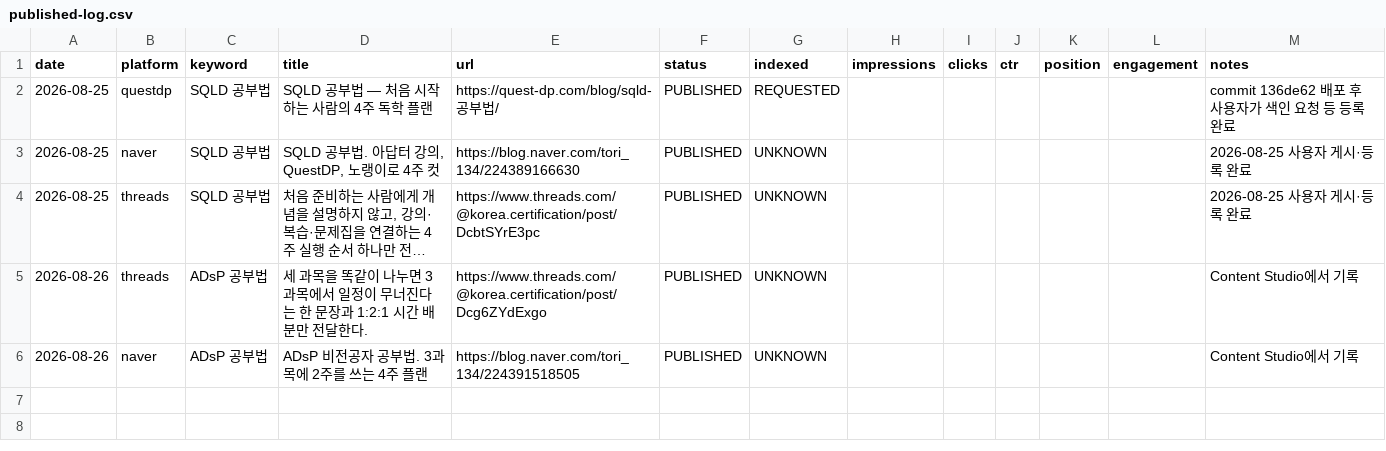
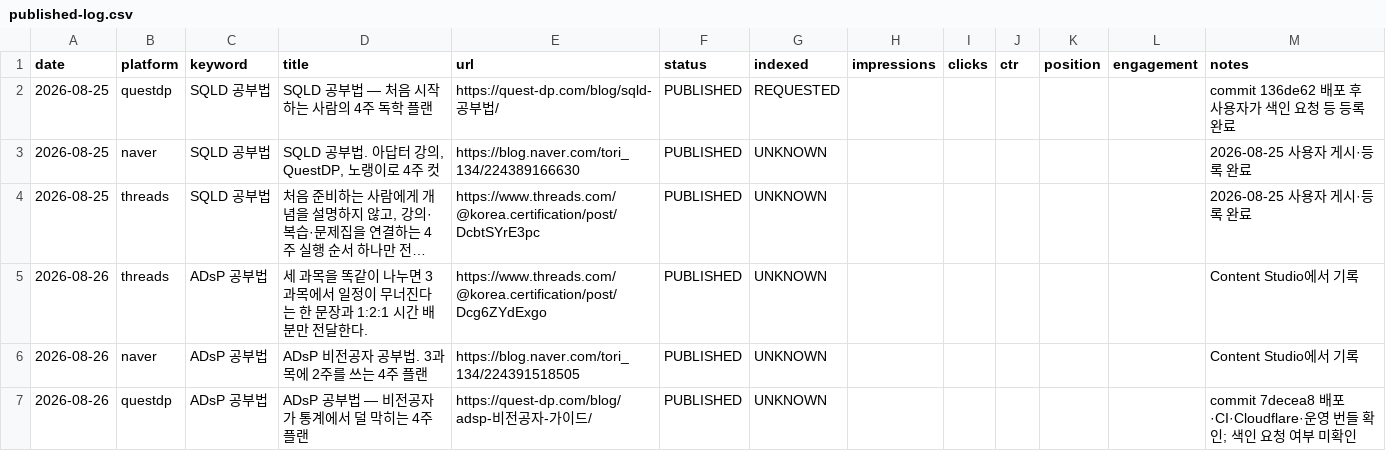
Before and after one commit to DOHYEONLEE13/adsp-sqld-, a CSV file: seo-ops/07-reports/published-log.csv, drawn as a sheet; long unchanged cells end in …; the diff names each change by its address in the sheet, - before the commit and + after, or states it on an @@ line.

```diff
--- a/seo-ops/07-reports/published-log.csv
+++ b/seo-ops/07-reports/published-log.csv
+row 7: 2026-08-26 | questdp | ADsP 공부법 | ADsP 공부법 — 비전공자가 통계에서 덜 막히는 4주 플랜 | https://quest-dp.com/blog/adsp-비전공자-가이드/ | PUBLISHED | UNKNOWN |  |  |  |  |  | commit 7decea8 배포·CI·Cloudflare·운영 번들 확인; 색인 요청 여부 미확인
```
Also changed, not shown: seo-ops/00-audit/content-audit.csv, seo-ops/00-audit/content-inventory.csv, 32 other files.
